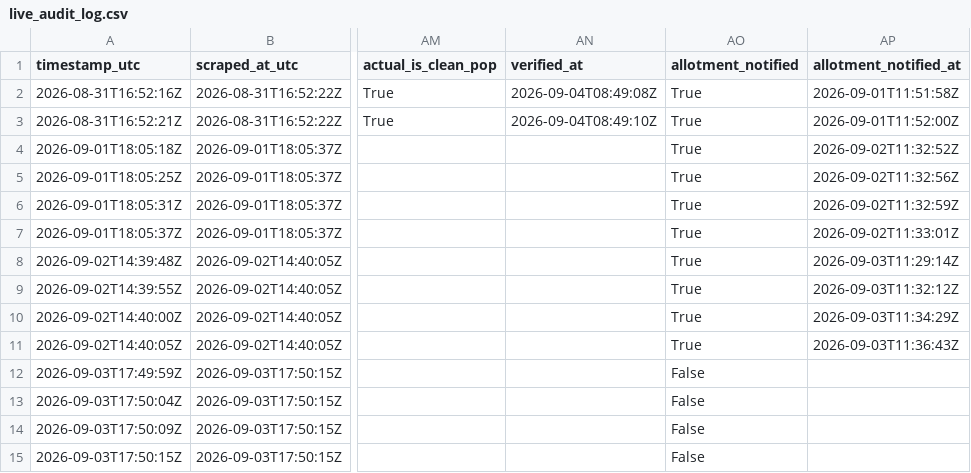
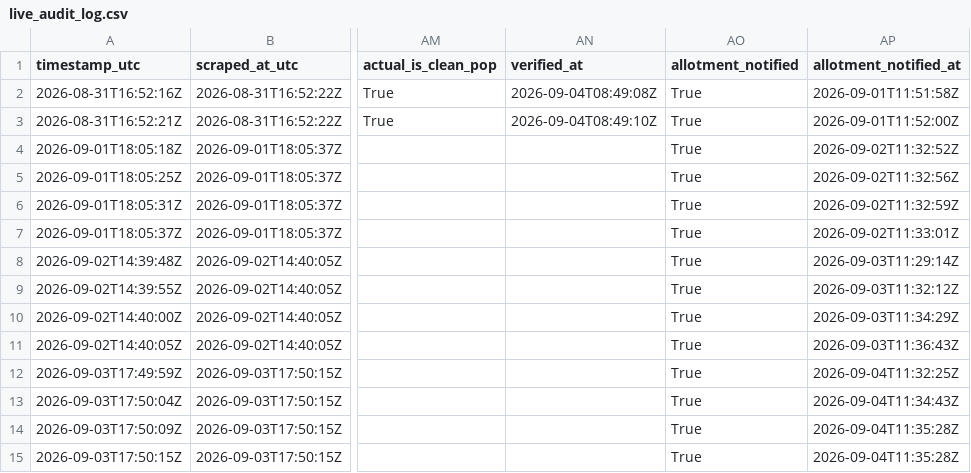
Before and after one commit to Vaibhav-162/money-monkey, a CSV file: data/live_audit_log.csv, drawn as a sheet; only a part is shown, gaps mark what is left out; the diff names each change by its address in the sheet, - before the commit and + after, or states it on an @@ line.

```diff
--- a/data/live_audit_log.csv
+++ b/data/live_audit_log.csv
-AO12:AO15 (allotment_notified): False
+AO12:AO15 (allotment_notified): True
-AP12 (allotment_notified_at): (empty)
+AP12 (allotment_notified_at): 2026-09-04T11:32:25Z
-AP13 (allotment_notified_at): (empty)
+AP13 (allotment_notified_at): 2026-09-04T11:34:43Z
-AP14:AP15 (allotment_notified_at): (empty)
+AP14:AP15 (allotment_notified_at): 2026-09-04T11:35:28Z
```
